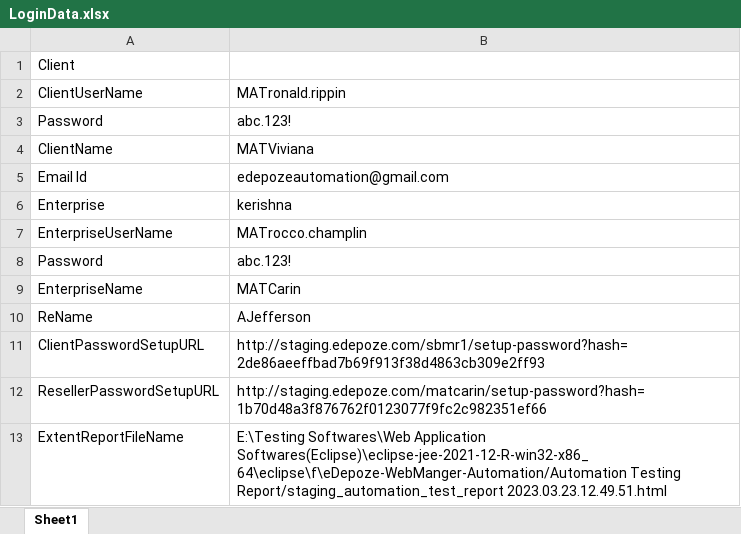
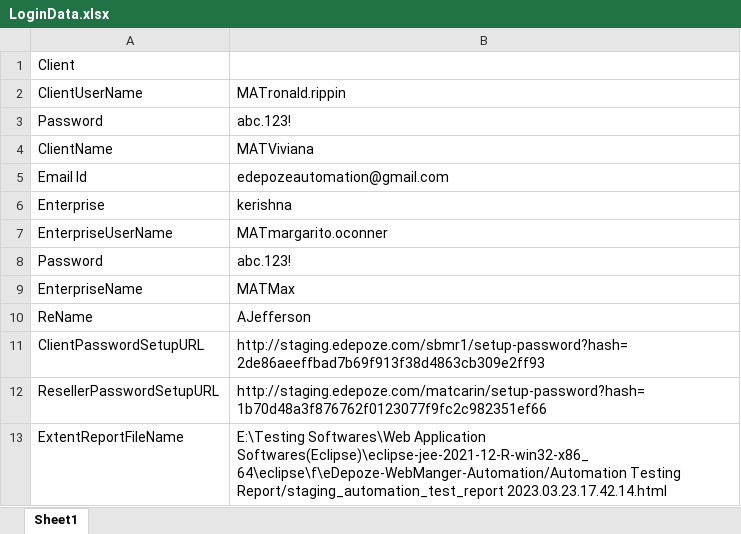
Before and after one commit to muraliseethalam/NewCode, an Excel workbook: src/main/resources/ExcelData/LoginData.xlsx, sheet Sheet1, drawn as a sheet; values as stored, in another font and other column widths than the file's, no borders; the diff names each change by its address in the sheet, - before the commit and + after, or states it on an @@ line.

```diff
--- a/src/main/resources/ExcelData/LoginData.xlsx (sheet Sheet1)
+++ b/src/main/resources/ExcelData/LoginData.xlsx (sheet Sheet1)
-B7: MATrocco.champlin
+B7: MATmargarito.oconner
-B9: MATCarin
+B9: MATMax
-B13: …Testing Report/staging_automation_test_report 2023.03.23.12.49.51.html
+B13: …Testing Report/staging_automation_test_report 2023.03.23.17.42.14.html
```
Also changed, not shown: 27 other files.
